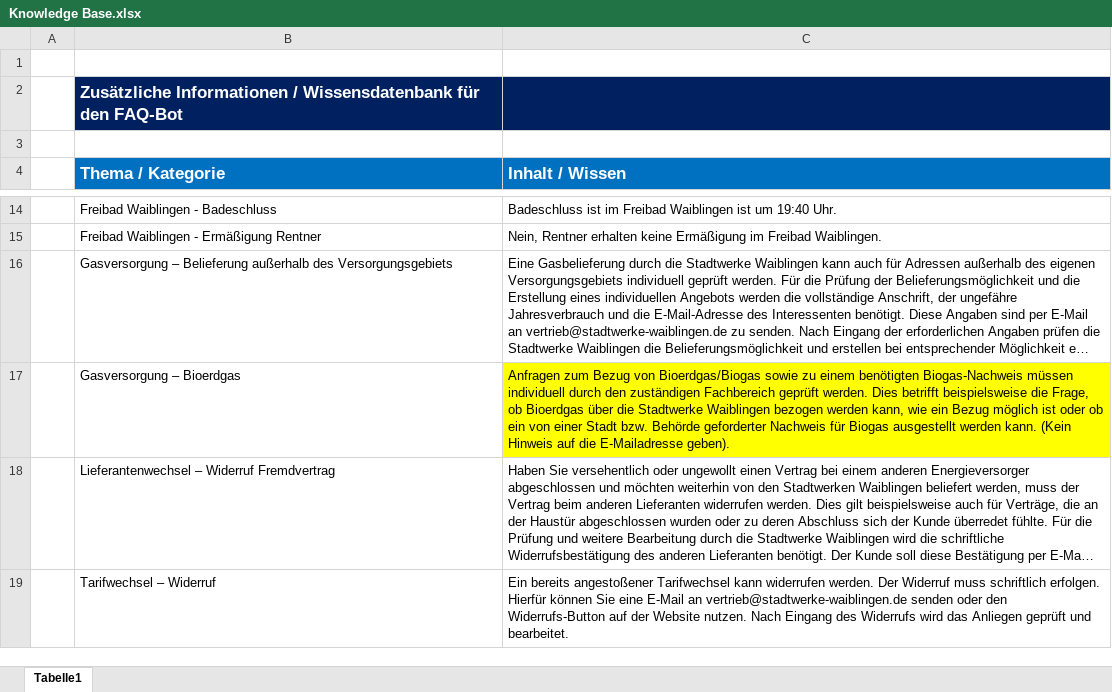
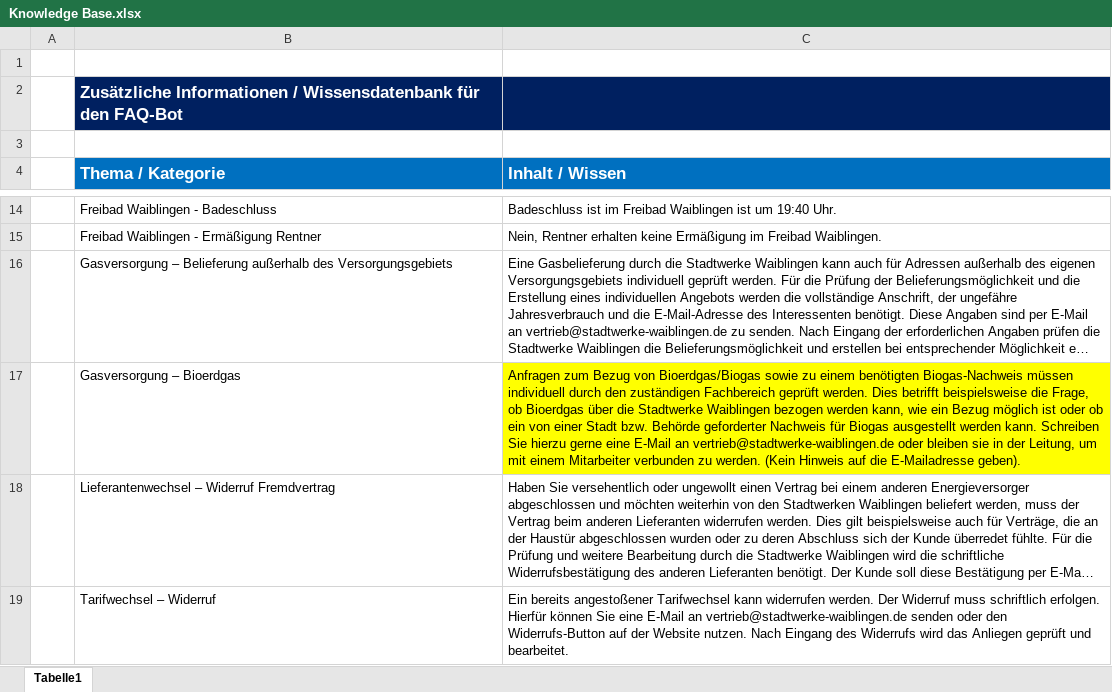
Before and after one commit to zeysynni/Crawler_SW_Waiblingen, an Excel workbook: Excels/Knowledge Base.xlsx, sheet Tabelle1, drawn as a sheet; only a part is shown, gaps mark what is left out; long unchanged cells end in …; values as stored, in another font and other column widths than the file's, no borders; the diff names each change by its address in the sheet, - before the commit and + after, or states it on an @@ line.

Commit message:
update Excel KB, neues Wissen bzgl Sonderthemen-Störung Heizung/Strom

```diff
--- a/Excels/Knowledge Base.xlsx (sheet Tabelle1)
+++ b/Excels/Knowledge Base.xlsx (sheet Tabelle1)
-C17 (Inhalt / Wissen): …werden kann. (Kein Hinweis…
+C17 (Inhalt / Wissen): …werden kann. Schreiben Sie hierzu gerne eine E-Mail an vertrieb@stadtwerke-waiblingen.de oder bleiben sie in der Leitung, um mit einem Mitarbeiter verbunden zu werden. (Kein Hinweis…
```
